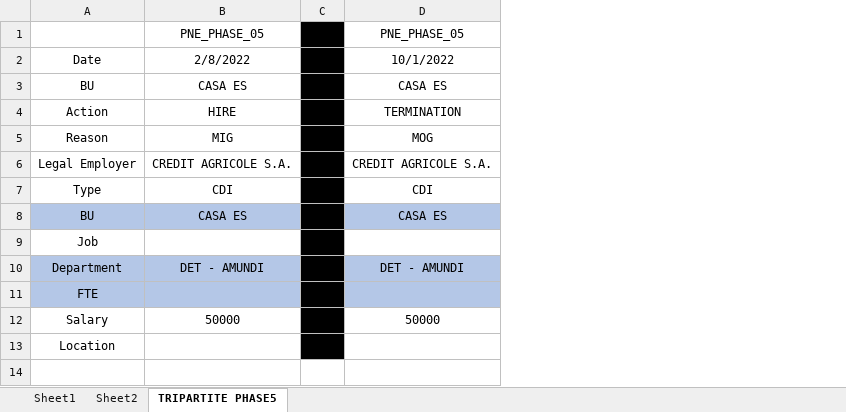
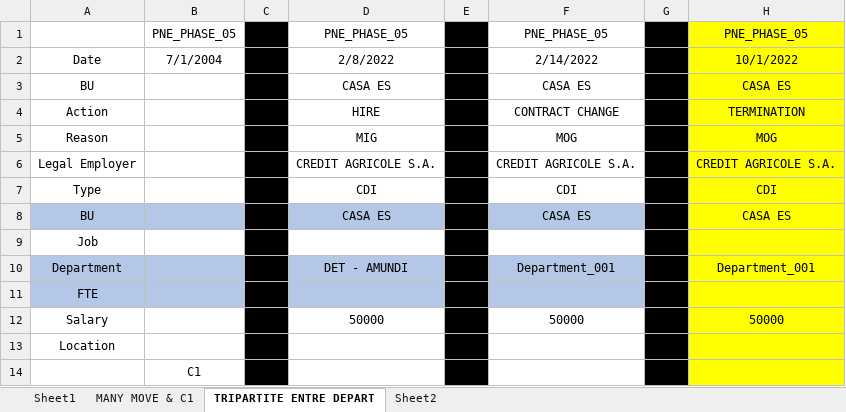
Before and after one commit to pierreneuville/70---SQL, an Excel workbook: SQL Phasing Data Set.xlsx, sheet TRIPARTITE ENTRE DEPART, drawn as a sheet; values as stored, in another font and other column widths than the file's, no borders; addresses are those after the commit; the diff names each change by its address in the sheet, - before the commit and + after, or states it on an @@ line.

```diff
--- a/SQL Phasing Data Set.xlsx (sheet TRIPARTITE ENTRE DEPART)
+++ b/SQL Phasing Data Set.xlsx (sheet TRIPARTITE ENTRE DEPART)
-sheet tab: TRIPARTITE PHASE5
+sheet tab: TRIPARTITE ENTRE DEPART
+sheet tab: MANY MOVE & C1
@@ sheet tab order changed: Sheet1 | MANY MOVE & C1 | TRIPARTITE ENTRE DEPART | Sheet2 @@
+column B, rows 1-2: PNE_PHASE_05 | 7/1/2004
+column C, empty
+column F, rows 1-12: PNE_PHASE_05 | 2/14/2022 | CASA ES | CONTRACT CHANGE | MOG | CREDIT AGRICOLE S.A. | CDI | CASA ES |  | Department_001 |  | 50000
+column G, empty
-H1:H7 fill: none
+H1:H7 fill: #FFFF00
-H8 fill: #B4C7E7
+H8 fill: #FFFF00
-H9 fill: none
+H9 fill: #FFFF00
-H10: DET - AMUNDI
+H10: Department_001
-H10:H11 fill: #B4C7E7
+H10:H11 fill: #FFFF00
-H12:H13 fill: none
+H12:H13 fill: #FFFF00
+row 14:  | C1
```
Also changed, not shown: sheet Sheet2, 7 other files.
